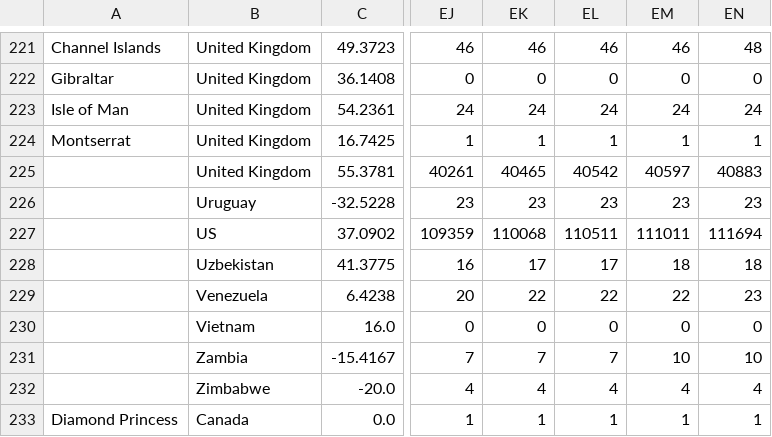
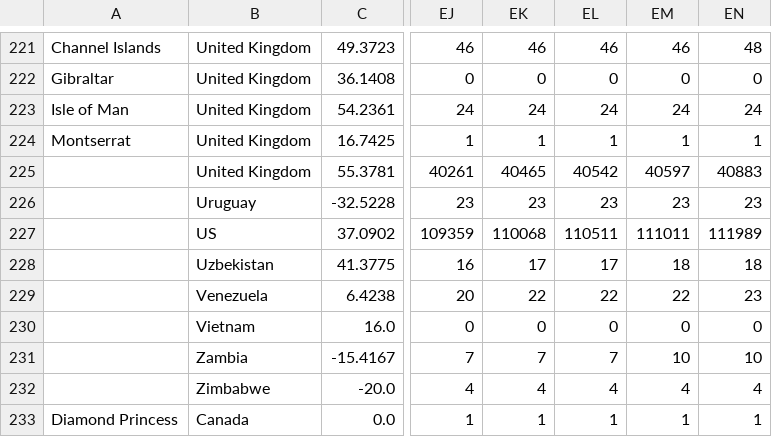
Before and after one commit to rvaughan/coronavirus-data, a CSV file: worldwide/time_series_covid19_deaths_global.csv, drawn as a sheet; only a part is shown, gaps mark what is left out; the diff names each change by its address in the sheet, - before the commit and + after, or states it on an @@ line.

```diff
--- a/worldwide/time_series_covid19_deaths_global.csv
+++ b/worldwide/time_series_covid19_deaths_global.csv
-EN227: 111694
+EN227: 111989
```
